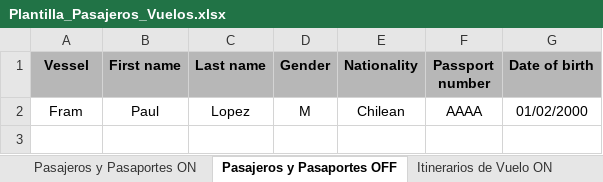
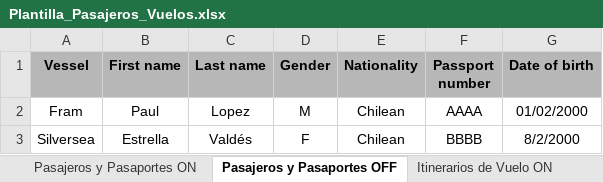
Before and after one commit to EstrellaV36/bd_shacketons, an Excel workbook: app/Plantilla_Pasajeros_Vuelos.xlsx, sheet Pasajeros y Pasaportes OFF, drawn as a sheet; values as stored, in another font and other column widths than the file's, no borders; conditional formats not drawn; the diff names each change by its address in the sheet, - before the commit and + after, or states it on an @@ line.

```diff
--- a/app/Plantilla_Pasajeros_Vuelos.xlsx (sheet Pasajeros y Pasaportes OFF)
+++ b/app/Plantilla_Pasajeros_Vuelos.xlsx (sheet Pasajeros y Pasaportes OFF)
+row 3: Silversea | Estrella | Valdés | F | Chilean | BBBB | 8/2/2000
```
Also changed, not shown: sheet Pasajeros y Pasaportes ON, 8 other files.
